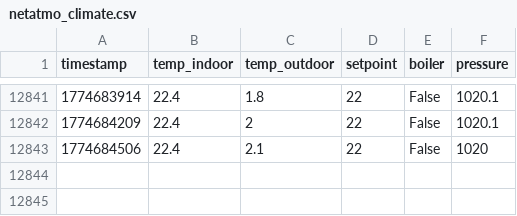
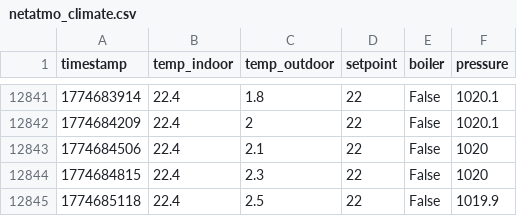
Before and after one commit to MarekCoderslab/Teploty_kotle, a CSV file: data/netatmo_climate.csv, drawn as a sheet; only a part is shown, gaps mark what is left out; the diff names each change by its address in the sheet, - before the commit and + after, or states it on an @@ line.

```diff
--- a/data/netatmo_climate.csv
+++ b/data/netatmo_climate.csv
+row 12844: 1774684815 | 22.4 | 2.3 | 22 | False | 1020
+row 12845: 1774685118 | 22.4 | 2.5 | 22 | False | 1019.9
```
Also changed, not shown: data/teplota_log.csv.
